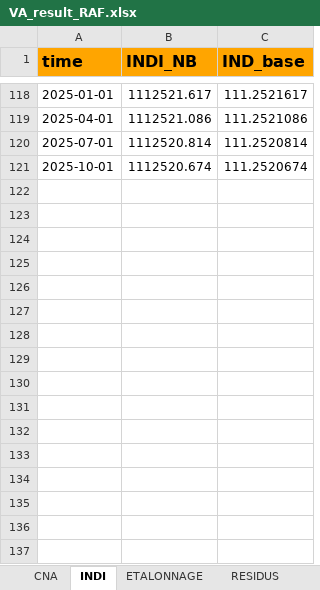
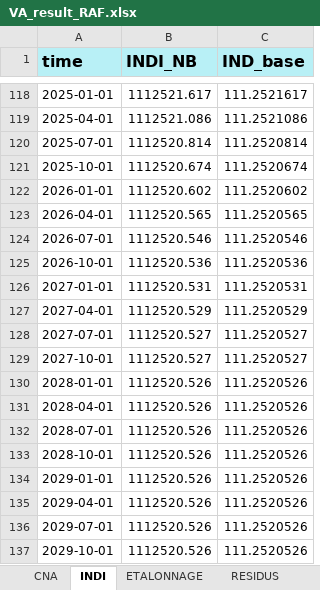
Before and after one commit to luckymaxtser/Compte_trim, an Excel workbook: VA_result_RAF.xlsx, sheet INDI, drawn as a sheet; only a part is shown, gaps mark what is left out; values as stored, in another font and other column widths than the file's, no borders; the diff names each change by its address in the sheet, - before the commit and + after, or states it on an @@ line.

```diff
--- a/VA_result_RAF.xlsx (sheet INDI)
+++ b/VA_result_RAF.xlsx (sheet INDI)
-A1:C1 fill: #FFA500
+A1:C1 fill: #B8F0F6
+row 122: 2026-01-01 | 1112520.602 | 111.2520602
+row 123: 2026-04-01 | 1112520.565 | 111.2520565
+row 124: 2026-07-01 | 1112520.546 | 111.2520546
+row 125: 2026-10-01 | 1112520.536 | 111.2520536
+row 126: 2027-01-01 | 1112520.531 | 111.2520531
+row 127: 2027-04-01 | 1112520.529 | 111.2520529
+row 128: 2027-07-01 | 1112520.527 | 111.2520527
+row 129: 2027-10-01 | 1112520.527 | 111.2520527
+row 130: 2028-01-01 | 1112520.526 | 111.2520526
+row 131: 2028-04-01 | 1112520.526 | 111.2520526
+row 132: 2028-07-01 | 1112520.526 | 111.2520526
+row 133: 2028-10-01 | 1112520.526 | 111.2520526
+row 134: 2029-01-01 | 1112520.526 | 111.2520526
+row 135: 2029-04-01 | 1112520.526 | 111.2520526
+row 136: 2029-07-01 | 1112520.526 | 111.2520526
+row 137: 2029-10-01 | 1112520.526 | 111.2520526
```
Also changed, not shown: sheet PREVISION, sheet VATRIM, sheet ETALONNAGE, sheet CALAGE, sheet RESIDUS, sheet CNA.
